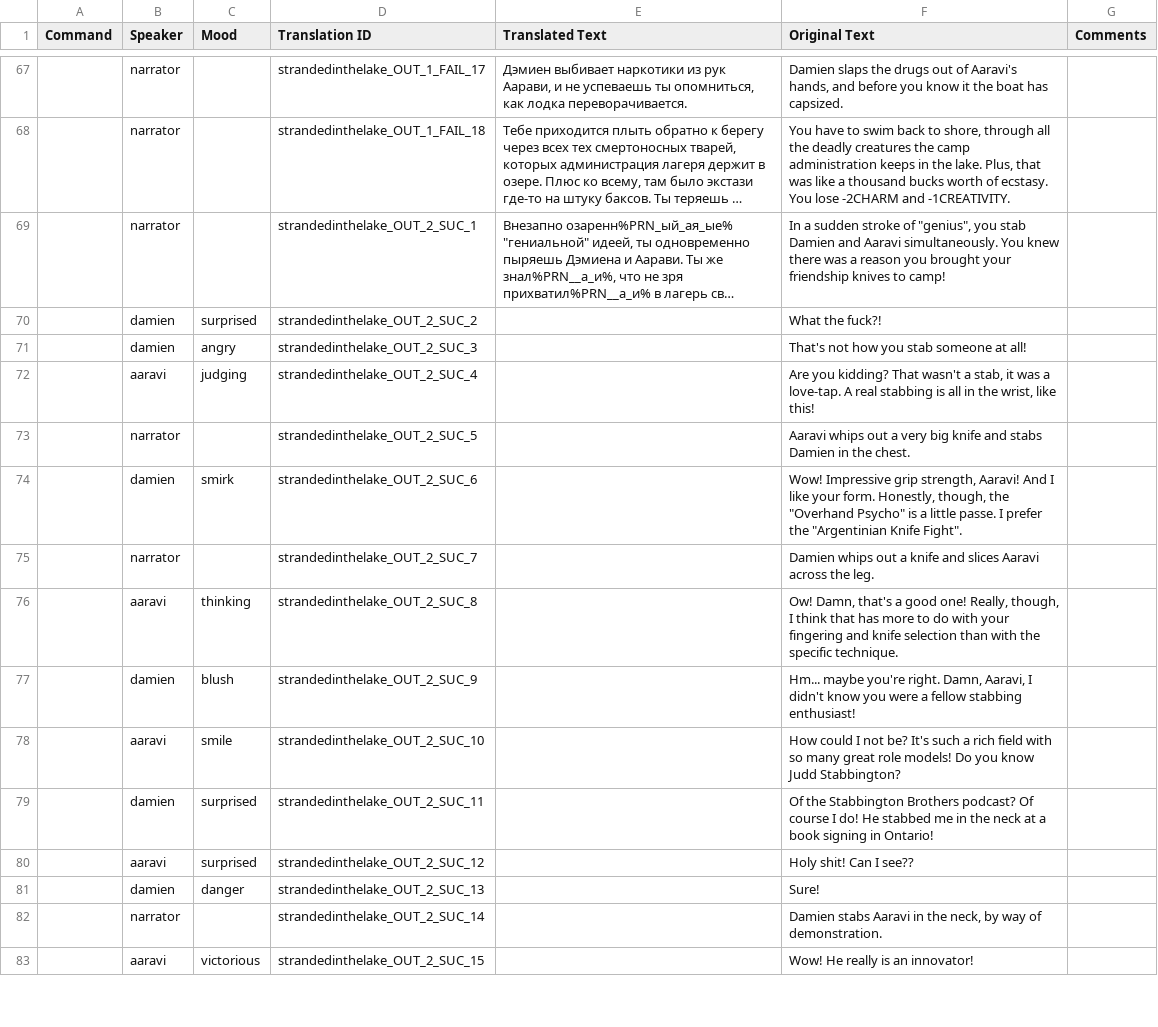
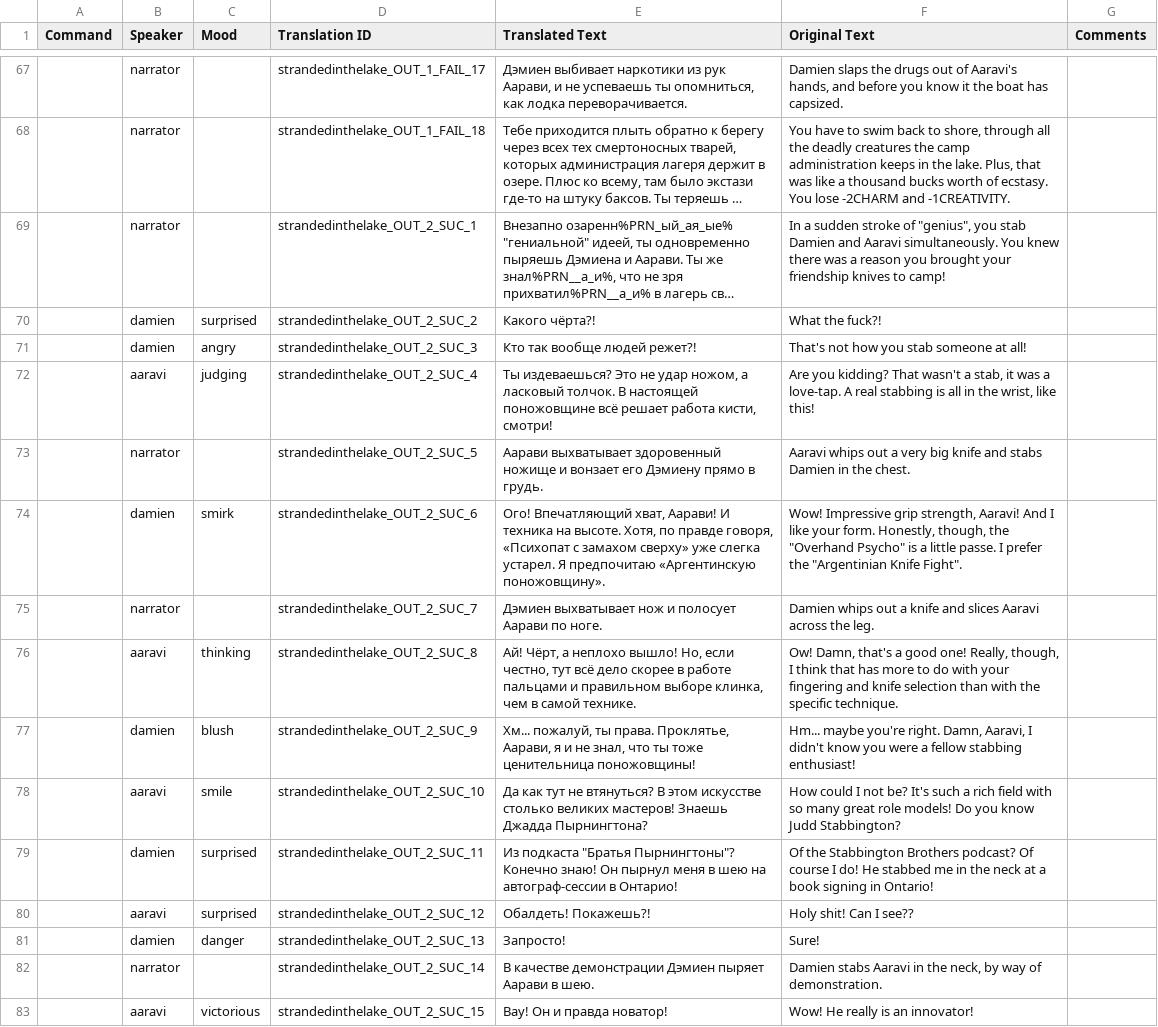
Before and after one commit to Villarios1/Monster-Camp-2-ru-translation, a TSV file: 2 Chars.tsv, drawn as a sheet; only a part is shown, gaps mark what is left out; long unchanged cells end in …; the diff covers the shown part only; the diff names each change by its address in the sheet, - before the commit and + after, or states it on an @@ line.

Commit message:
Update sheets: 2 Chars

```diff
--- a/2 Chars.tsv
+++ b/2 Chars.tsv
-E70 (Translated Text): (empty)
+E70 (Translated Text): Какого чёрта?!
-E71 (Translated Text): (empty)
+E71 (Translated Text): Кто так вообще людей режет?!
-E72 (Translated Text): (empty)
+E72 (Translated Text): Ты издеваешься? Это не удар ножом, а ласковый толчок. В настоящей поножовщине всё решает работа кисти, смотри!
-E73 (Translated Text): (empty)
+E73 (Translated Text): Аарави выхватывает здоровенный ножище и вонзает его Дэмиену прямо в грудь.
-E74 (Translated Text): (empty)
+E74 (Translated Text): Ого! Впечатляющий хват, Аарави! И техника на высоте. Хотя, по правде говоря, «Психопат с замахом сверху» уже слегка устарел. Я предпочитаю «Аргентинскую поножовщину».
-E75 (Translated Text): (empty)
+E75 (Translated Text): Дэмиен выхватывает нож и полосует Аарави по ноге.
-E76 (Translated Text): (empty)
+E76 (Translated Text): Ай! Чёрт, а неплохо вышло! Но, если честно, тут всё дело скорее в работе пальцами и правильном выборе клинка, чем в самой технике.
-E77 (Translated Text): (empty)
+E77 (Translated Text): Хм... пожалуй, ты права. Проклятье, Аарави, я и не знал, что ты тоже ценительница поножовщины!
-E78 (Translated Text): (empty)
+E78 (Translated Text): Да как тут не втянуться? В этом искусстве столько великих мастеров! Знаешь Джадда Пырнингтона?
-E79 (Translated Text): (empty)
+E79 (Translated Text): Из подкаста "Братья Пырнингтоны"? Конечно знаю! Он пырнул меня в шею на автограф-сессии в Онтарио!
-E80 (Translated Text): (empty)
+E80 (Translated Text): Обалдеть! Покажешь?!
-E81 (Translated Text): (empty)
+E81 (Translated Text): Запросто!
-E82 (Translated Text): (empty)
+E82 (Translated Text): В качестве демонстрации Дэмиен пыряет Аарави в шею.
-E83 (Translated Text): (empty)
+E83 (Translated Text): Вау! Он и правда новатор!
```
Also changed, not shown: 22 edited cells elsewhere in this file.
